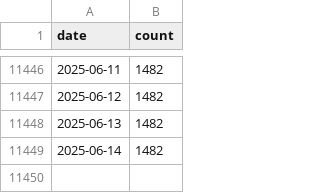
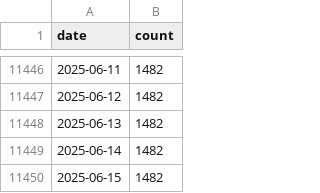
Before and after one commit to jlokos/datamule-indicators, a CSV file: data/filer_names/unlisted_filer_dotcom_names_daily.csv, drawn as a sheet; only a part is shown, gaps mark what is left out; the diff names each change by its address in the sheet, - before the commit and + after, or states it on an @@ line.

```diff
--- a/data/filer_names/unlisted_filer_dotcom_names_daily.csv
+++ b/data/filer_names/unlisted_filer_dotcom_names_daily.csv
+row 11450: 2025-06-15 | 1482
```
Also changed, not shown: data/filer_names/listed_filer_dotcom_names_daily.csv.
